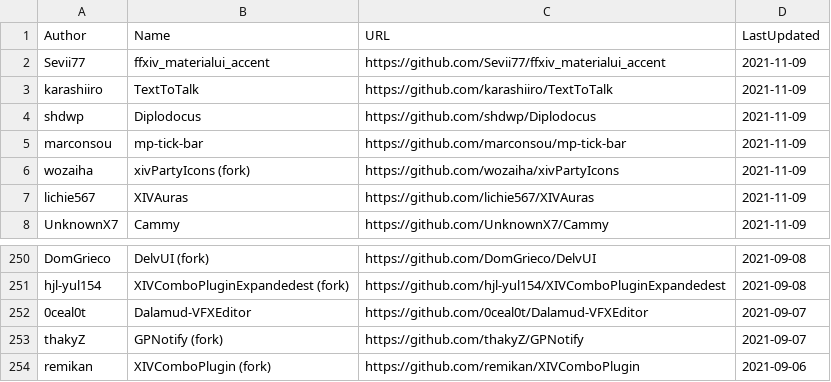
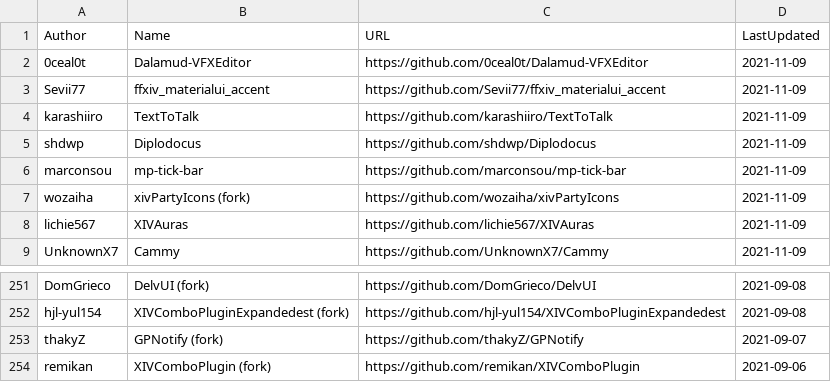
Before and after one commit to kalilistic/xivplugins, a CSV file: docs/_data/repos.csv, drawn as a sheet; only a part is shown, gaps mark what is left out.

```diff
--- a/docs/_data/repos.csv
+++ b/docs/_data/repos.csv
@@ -1,2 +1,3 @@
 Author,Name,URL,LastUpdated
+0ceal0t,Dalamud-VFXEditor,https://github.com/0ceal0t/Dalamud-VFXEditor,2021-11-09
 Sevii77,ffxiv_materialui_accent,https://github.com/Sevii77/ffxiv_materialui_accent,2021-11-09
@@ -251,3 +252,2 @@ DomGrieco,DelvUI (fork),https://github.com/DomGrieco/DelvUI,2021-09-08
 hjl-yul154,XIVComboPluginExpandedest (fork),https://github.com/hjl-yul154/XIVComboPluginExpandedest,2021-09-08
-0ceal0t,Dalamud-VFXEditor,https://github.com/0ceal0t/Dalamud-VFXEditor,2021-09-07
 thakyZ,GPNotify (fork),https://github.com/thakyZ/GPNotify,2021-09-07
```
